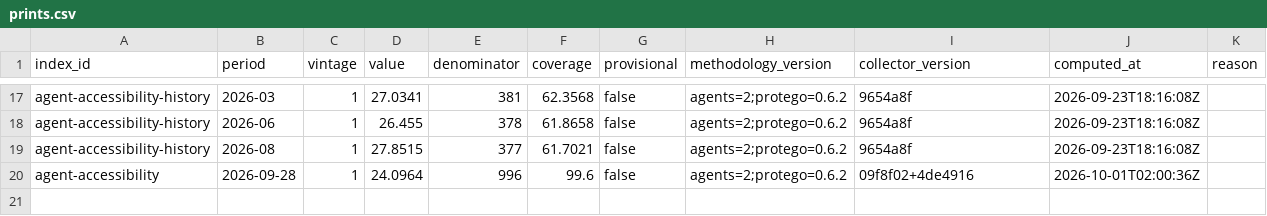
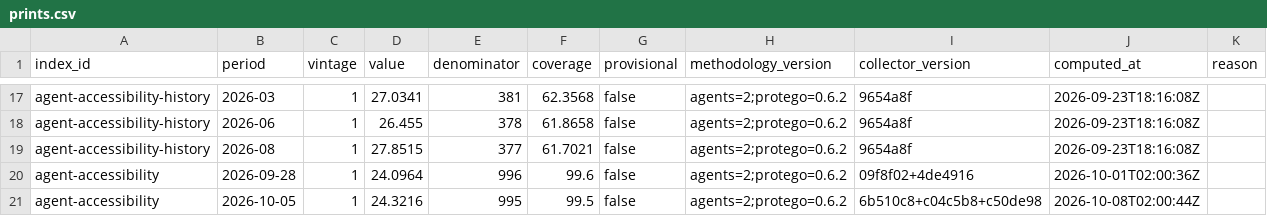
Before and after one commit to allanderek/tallyhouse, a CSV file: data/prints.csv, drawn as a sheet; only a part is shown, gaps mark what is left out; the diff names each change by its address in the sheet, - before the commit and + after, or states it on an @@ line.

```diff
--- a/data/prints.csv
+++ b/data/prints.csv
+row 21: agent-accessibility | 2026-10-05 | 1 | 24.3216 | 995 | 99.5 | false | agents=2;protego=0.6.2 | 6b510c8+c04c5b8+c50de98 | 2026-10-08T02:00:44Z
```
Also changed, not shown: 1 other file.
